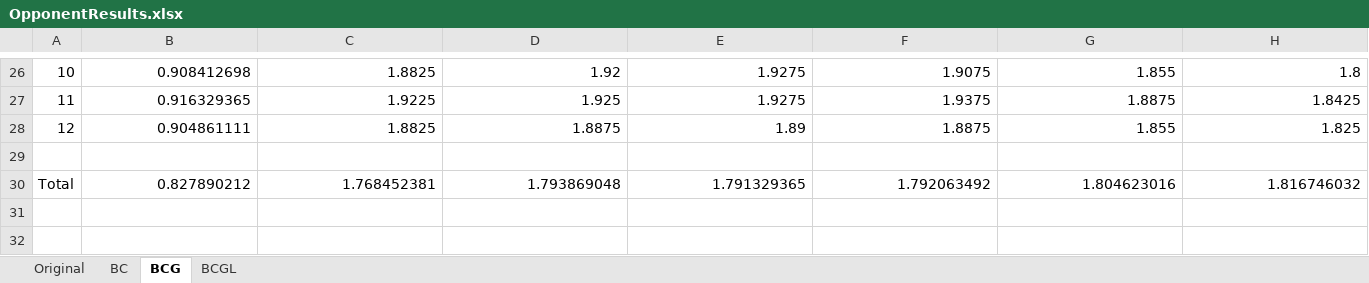
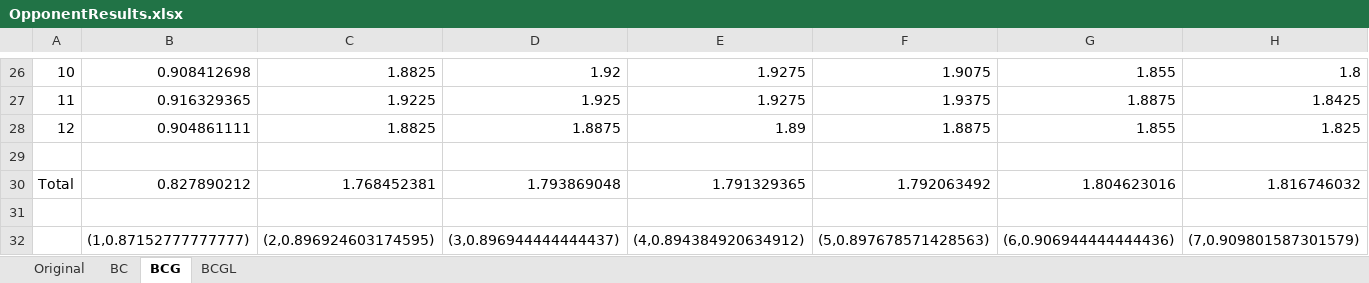
Before and after one commit to LAB08-SBC/OpenNNCV, an Excel workbook: MATLAB Codes/Opponent/OpponentResults.xlsx, sheet BCG, drawn as a sheet; only a part is shown, gaps mark what is left out; values as stored, in another font and other column widths than the file's, no borders; conditional formats not drawn; rows hold the shown columns only; the diff names each change by its address in the sheet, - before the commit and + after, or states it on an @@ line.

```diff
--- a/MATLAB Codes/Opponent/OpponentResults.xlsx (sheet BCG)
+++ b/MATLAB Codes/Opponent/OpponentResults.xlsx (sheet BCG)
+row 31: (empty)
+row 32:  | (1,0.87152777777777) | (2,0.896924603174595) | (3,0.896944444444437) | (4,0.894384920634912) | (5,0.897678571428563) | (6,0.906944444444436) | (7,0.909801587301579)
```
Also changed, not shown: sheet BCGL, sheet Original, sheet BC, MATLAB Codes/Goal/GoalResults.xlsx, MATLAB Codes/Marks/MarksResults.xlsx, 5 other files.
